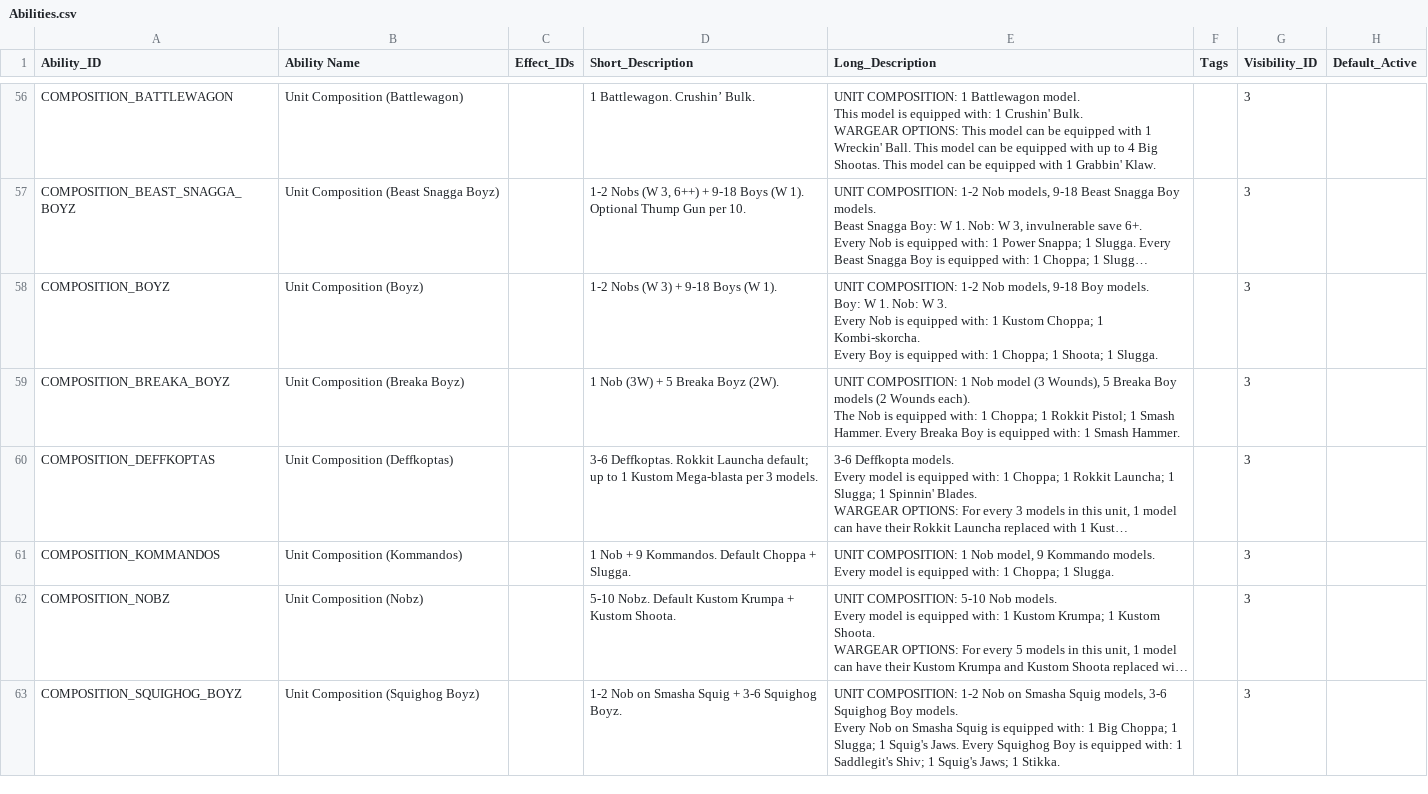
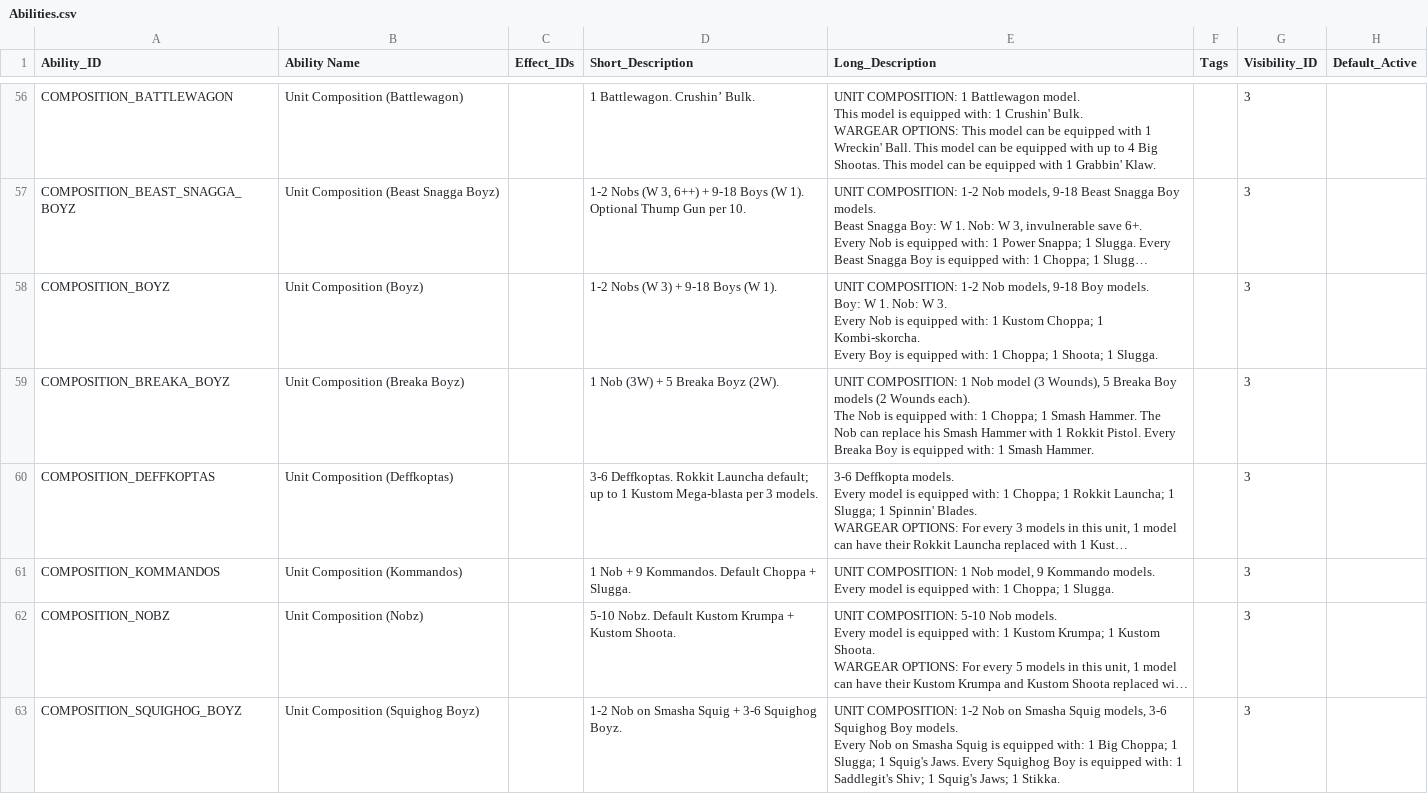
Before and after one commit to rxguzma/wh40k-11th, a CSV file: data/orks/Abilities.csv, drawn as a sheet; only a part is shown, gaps mark what is left out; long unchanged cells end in …; the diff names each change by its address in the sheet, - before the commit and + after, or states it on an @@ line.

```diff
--- a/data/orks/Abilities.csv
+++ b/data/orks/Abilities.csv
-E59 (Long_Description): …Choppa; 1 Rokkit Pistol; 1 Smash Hammer. Every Breaka…
+E59 (Long_Description): …Choppa; 1 Smash Hammer. The Nob can replace his Smash Hammer with 1 Rokkit Pistol. Every Breaka…
```
Also changed, not shown: data/orks/Unit_Profiles.csv, data/orks/Weapon_Abilities.csv, 1 other file.
